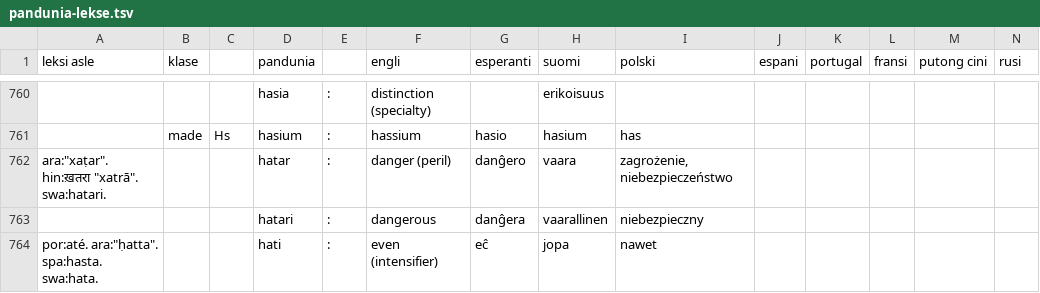
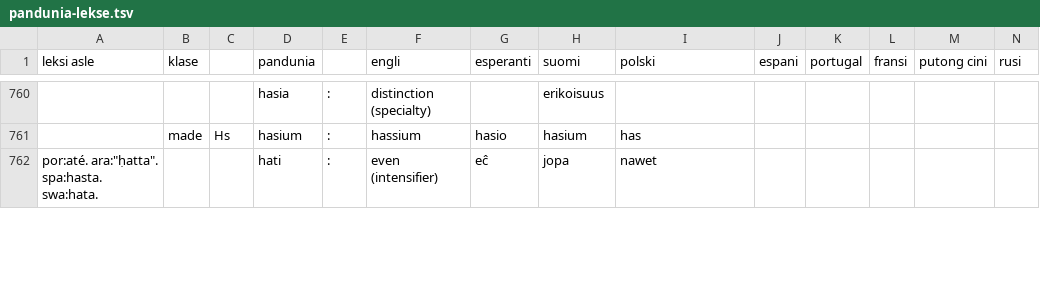
Before and after one commit to barumau/pandunia, a TSV file: pandunia-lekse.tsv, drawn as a sheet; only a part is shown, gaps mark what is left out; removed rows and columns are numbered as before the commit, all else as after; rows hold the shown columns only; the diff covers the shown part only; the diff names each change by its address in the sheet, - before the commit and + after, or states it on an @@ line.

```diff
--- a/pandunia-lekse.tsv
+++ b/pandunia-lekse.tsv
-row 762: ara:"xaṭar". hin:ख़तरा "xatrā". swa:hatari. |  |  | hatar | : | danger (peril) | danĝero | vaara | zagrożenie, niebezpieczeństwo
-row 763:  |  |  | hatari | : | dangerous | danĝera | vaarallinen | niebezpieczny
```
Also changed, not shown: 11 added rows, 4 removed rows and 12 edited cells elsewhere in this file, 14 other files.
